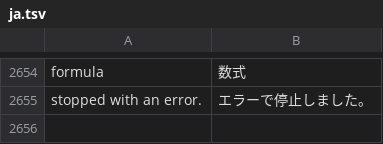
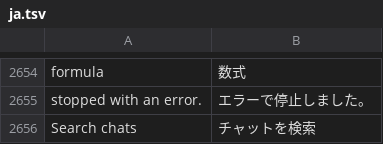
Before and after one commit to n1m21n/Infinite, a TSV file: resources/lang/ja.tsv, drawn as a sheet; only a part is shown, gaps mark what is left out; the diff names each change by its address in the sheet, - before the commit and + after, or states it on an @@ line.

Commit message:
Chat: agent avatars, cached and searchable history

```diff
--- a/resources/lang/ja.tsv
+++ b/resources/lang/ja.tsv
+row 2656: Search chats | チャットを検索
```
Also changed, not shown: resources/lang/de.tsv, resources/lang/es.tsv, 6 other files.
